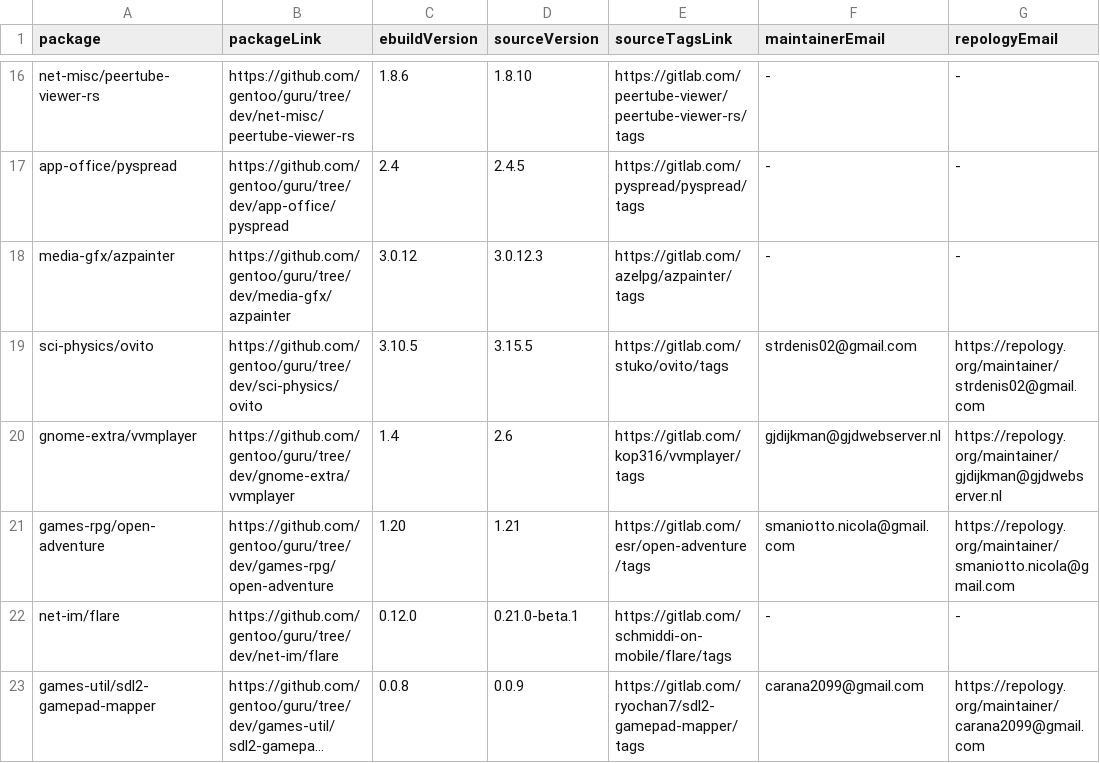
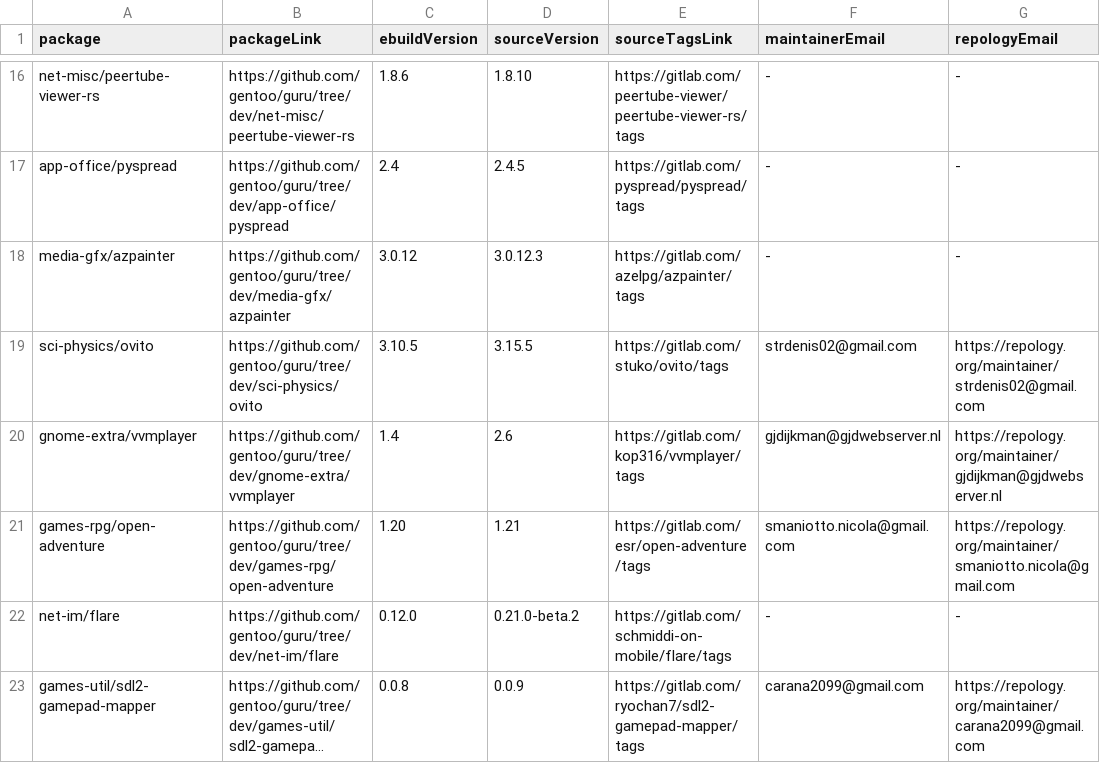
Before and after one commit to ingenarel/gentoo-hit-list, a CSV file: .gitlab-raw-data.csv, drawn as a sheet; only a part is shown, gaps mark what is left out; long unchanged cells end in …; the diff names each change by its address in the sheet, - before the commit and + after, or states it on an @@ line.

```diff
--- a/.gitlab-raw-data.csv
+++ b/.gitlab-raw-data.csv
-D22 (sourceVersion): 0.21.0-beta.1
+D22 (sourceVersion): 0.21.0-beta.2
```
Also changed, not shown: .github-raw-data.csv, 1 other file.
